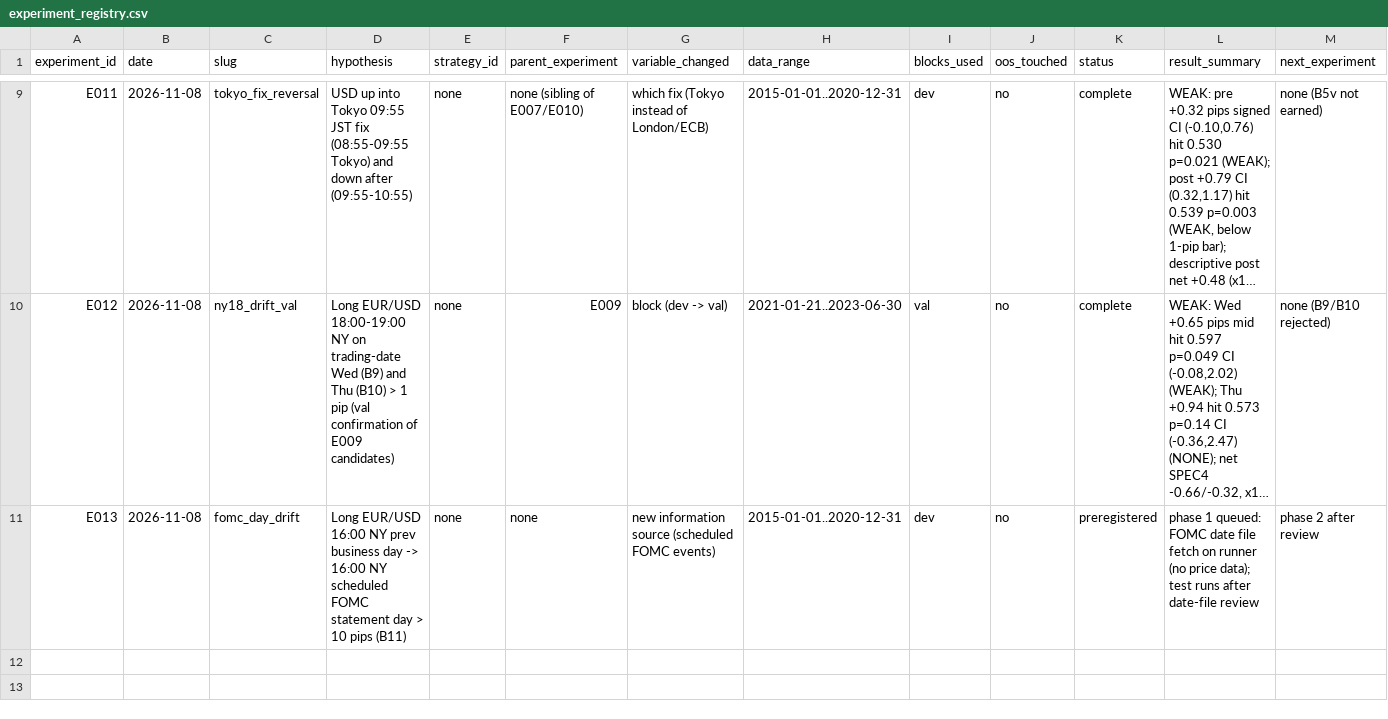
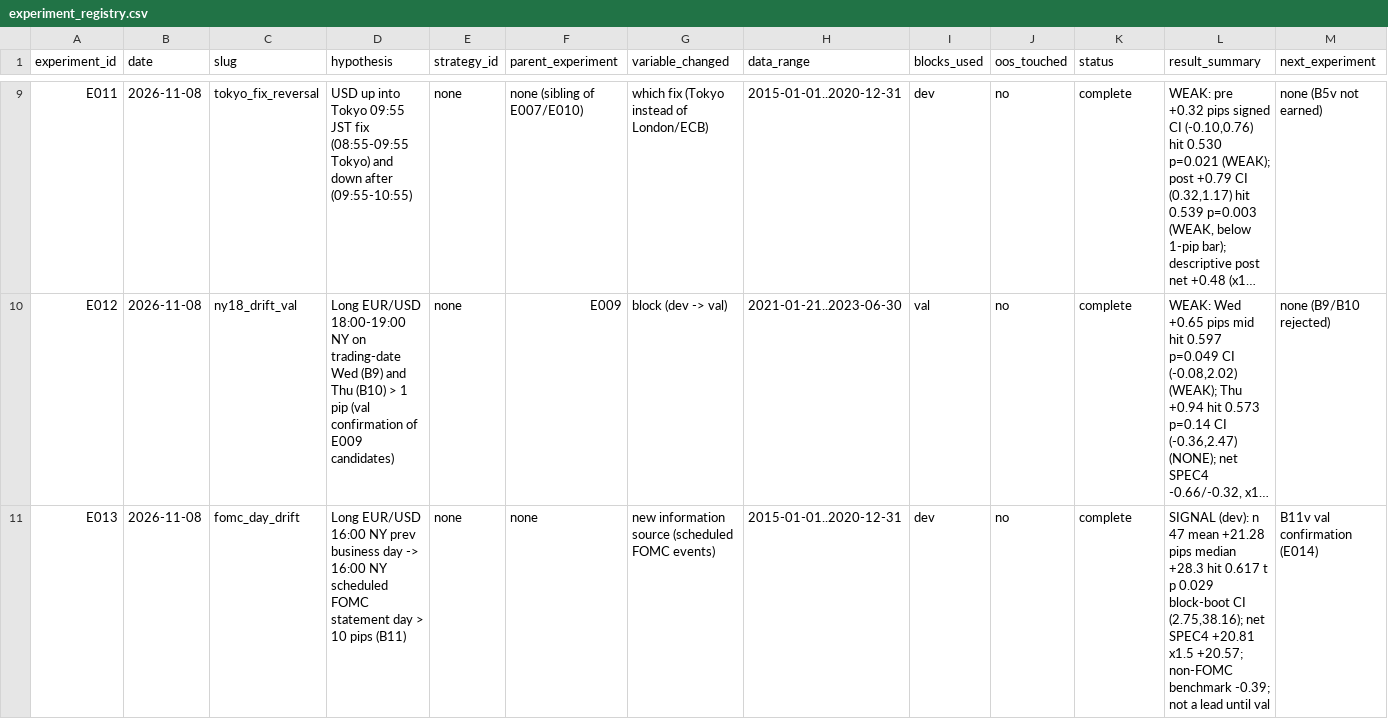
Before and after one commit to wernerh/fx-adaptive-research, a CSV file: experiments/experiment_registry.csv, drawn as a sheet; only a part is shown, gaps mark what is left out; long unchanged cells end in …; the diff names each change by its address in the sheet, - before the commit and + after, or states it on an @@ line.

```diff
--- a/experiments/experiment_registry.csv
+++ b/experiments/experiment_registry.csv
-K11 (status): preregistered
+K11 (status): complete
-L11 (result_summary): phase 1 queued: FOMC date file fetch on runner (no price data); test runs after date-file review
+L11 (result_summary): SIGNAL (dev): n 47 mean +21.28 pips median +28.3 hit 0.617 t p 0.029 block-boot CI (2.75,38.16); net SPEC4 +20.81 x1.5 +20.57; non-FOMC benchmark -0.39; not a lead until val
-M11 (next_experiment): phase 2 after review
+M11 (next_experiment): B11v val confirmation (E014)
```
Also changed, not shown: 9 other files.
